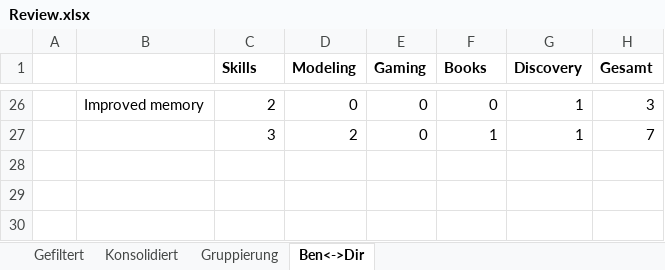
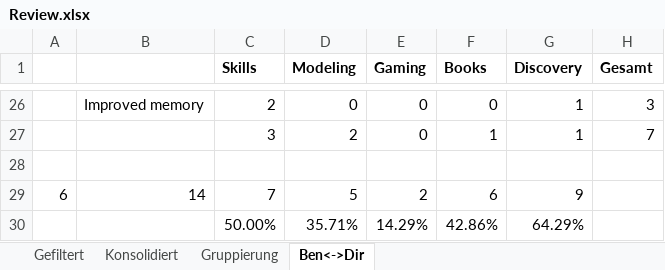
Before and after one commit to pdiegmann/AR-Education, an Excel workbook: Review.xlsx, sheet Ben<->Dir, drawn as a sheet; only a part is shown, gaps mark what is left out; values as stored, in another font and other column widths than the file's, no borders; the diff names each change by its address in the sheet, - before the commit and + after, or states it on an @@ line.

```diff
--- a/Review.xlsx (sheet Ben<->Dir)
+++ b/Review.xlsx (sheet Ben<->Dir)
+row 28: (empty)
+row 29: 6 | 14 | 7 | 5 | 2 | 6 | 9
+row 30:  |  | 50.00% | 35.71% | 14.29% | 42.86% | 64.29%
```
Also changed, not shown: sheet Gefiltert, 2 other files.
